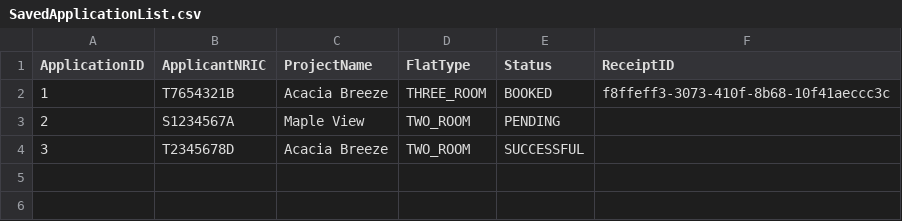
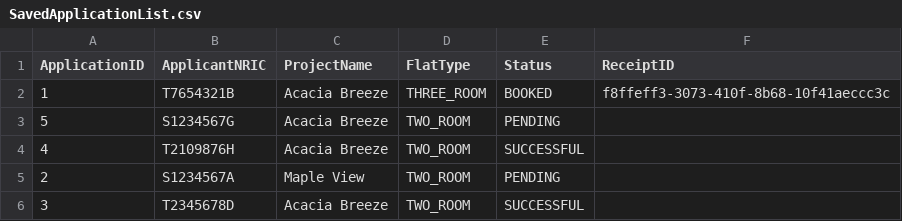
Before and after one commit to jacktan130802/SC2002-Assignment-, a CSV file: out/production/src/data/SavedApplicationList.csv, drawn as a sheet; the diff names each change by its address in the sheet, - before the commit and + after, or states it on an @@ line.

```diff
--- a/out/production/src/data/SavedApplicationList.csv
+++ b/out/production/src/data/SavedApplicationList.csv
+row 3: 5 | S1234567G | Acacia Breeze | TWO_ROOM | PENDING
+row 4: 4 | T2109876H | Acacia Breeze | TWO_ROOM | SUCCESSFUL
```
Also changed, not shown: out/production/src/data/ProjectList.csv, 17 other files.
